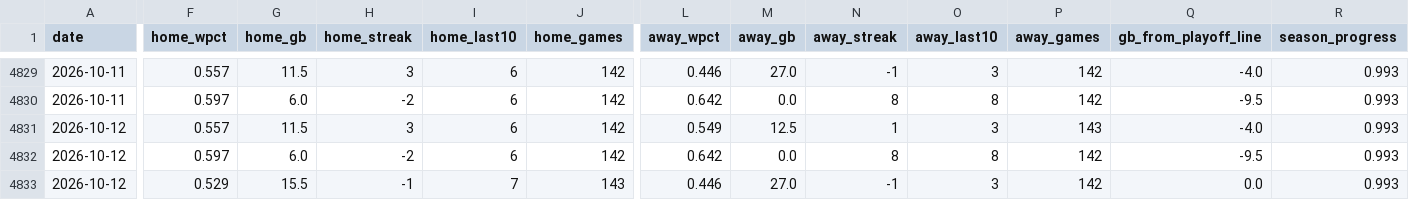
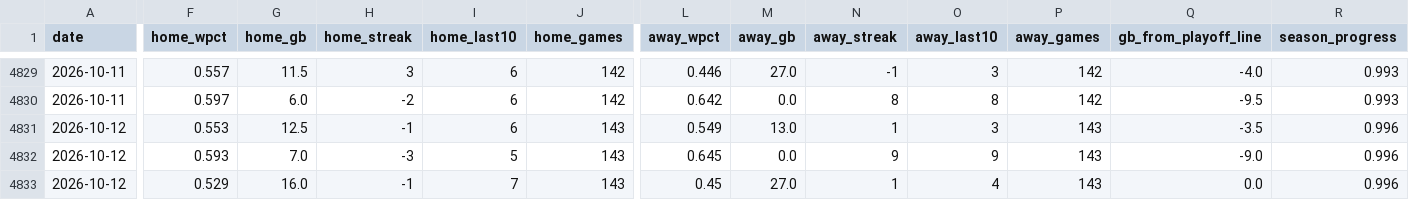
Before and after one commit to KENNYSOFT/kbo-crowd, a CSV file: data/standings.csv, drawn as a sheet; only a part is shown, gaps mark what is left out; the diff names each change by its address in the sheet, - before the commit and + after, or states it on an @@ line.

```diff
--- a/data/standings.csv
+++ b/data/standings.csv
-F4831 (home_wpct): 0.557
+F4831 (home_wpct): 0.553
-G4831 (home_gb): 11.5
+G4831 (home_gb): 12.5
-H4831 (home_streak): 3
+H4831 (home_streak): -1
-J4831:J4832 (home_games): 142
+J4831:J4832 (home_games): 143
-M4831 (away_gb): 12.5
+M4831 (away_gb): 13.0
-Q4831 (gb_from_playoff_line): -4.0
+Q4831 (gb_from_playoff_line): -3.5
-R4831:R4833 (season_progress): 0.993
+R4831:R4833 (season_progress): 0.996
-F4832 (home_wpct): 0.597
+F4832 (home_wpct): 0.593
-G4832 (home_gb): 6.0
+G4832 (home_gb): 7.0
-H4832 (home_streak): -2
+H4832 (home_streak): -3
-I4832 (home_last10): 6
+I4832 (home_last10): 5
-L4832 (away_wpct): 0.642
+L4832 (away_wpct): 0.645
-N4832 (away_streak): 8
+N4832 (away_streak): 9
-O4832 (away_last10): 8
+O4832 (away_last10): 9
-P4832:P4833 (away_games): 142
+P4832:P4833 (away_games): 143
-Q4832 (gb_from_playoff_line): -9.5
+Q4832 (gb_from_playoff_line): -9.0
-G4833 (home_gb): 15.5
+G4833 (home_gb): 16.0
-L4833 (away_wpct): 0.446
+L4833 (away_wpct): 0.45
-N4833 (away_streak): -1
+N4833 (away_streak): 1
-O4833 (away_last10): 3
+O4833 (away_last10): 4
```
Also changed, not shown: data/dataset.csv, data/games.csv, 2 other files.
